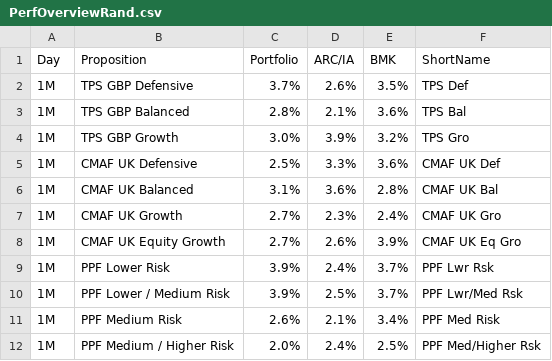
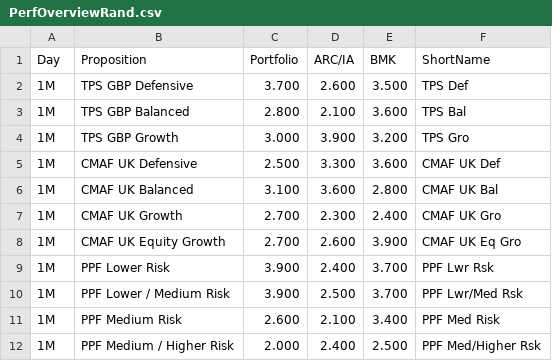
Before and after one commit to bernardt2018/bernardt2018.github.io, a CSV file: PerfOverviewRand.csv, drawn as a sheet; only a part is shown; the diff covers the shown part only.

Commit message:
Add files via upload

```diff
--- a/PerfOverviewRand.csv
+++ b/PerfOverviewRand.csv
@@ -1,12 +1,12 @@
 Day,Proposition,Portfolio,ARC/IA,BMK,ShortName
-1M,TPS GBP Defensive,3.7%,2.6%,3.5%,TPS Def
-1M,TPS GBP Balanced,2.8%,2.1%,3.6%,TPS Bal
-1M,TPS GBP Growth,3.0%,3.9%,3.2%,TPS Gro
-1M,CMAF UK Defensive,2.5%,3.3%,3.6%,CMAF UK Def
-1M,CMAF UK Balanced,3.1%,3.6%,2.8%,CMAF UK Bal
-1M,CMAF UK Growth,2.7%,2.3%,2.4%,CMAF UK Gro
-1M,CMAF UK Equity Growth,2.7%,2.6%,3.9%,CMAF UK Eq Gro
-1M,PPF Lower Risk,3.9%,2.4%,3.7%,PPF Lwr Rsk
-1M,PPF Lower / Medium Risk,3.9%,2.5%,3.7%,PPF Lwr/Med Rsk
-1M,PPF Medium Risk,2.6%,2.1%,3.4%,PPF Med Risk
-1M,PPF Medium / Higher Risk,2.0%,2.4%,2.5%,PPF Med/Higher Rsk
+1M,TPS GBP Defensive,3.700,2.600,3.500,TPS Def
+1M,TPS GBP Balanced,2.800,2.100,3.600,TPS Bal
+1M,TPS GBP Growth,3.000,3.900,3.200,TPS Gro
+1M,CMAF UK Defensive,2.500,3.300,3.600,CMAF UK Def
+1M,CMAF UK Balanced,3.100,3.600,2.800,CMAF UK Bal
+1M,CMAF UK Growth,2.700,2.300,2.400,CMAF UK Gro
+1M,CMAF UK Equity Growth,2.700,2.600,3.900,CMAF UK Eq Gro
+1M,PPF Lower Risk,3.900,2.400,3.700,PPF Lwr Rsk
+1M,PPF Lower / Medium Risk,3.900,2.500,3.700,PPF Lwr/Med Rsk
+1M,PPF Medium Risk,2.600,2.100,3.400,PPF Med Risk
+1M,PPF Medium / Higher Risk,2.000,2.400,2.500,PPF Med/Higher Rsk
```
Also changed, not shown: 138 edited cells elsewhere in this file.
